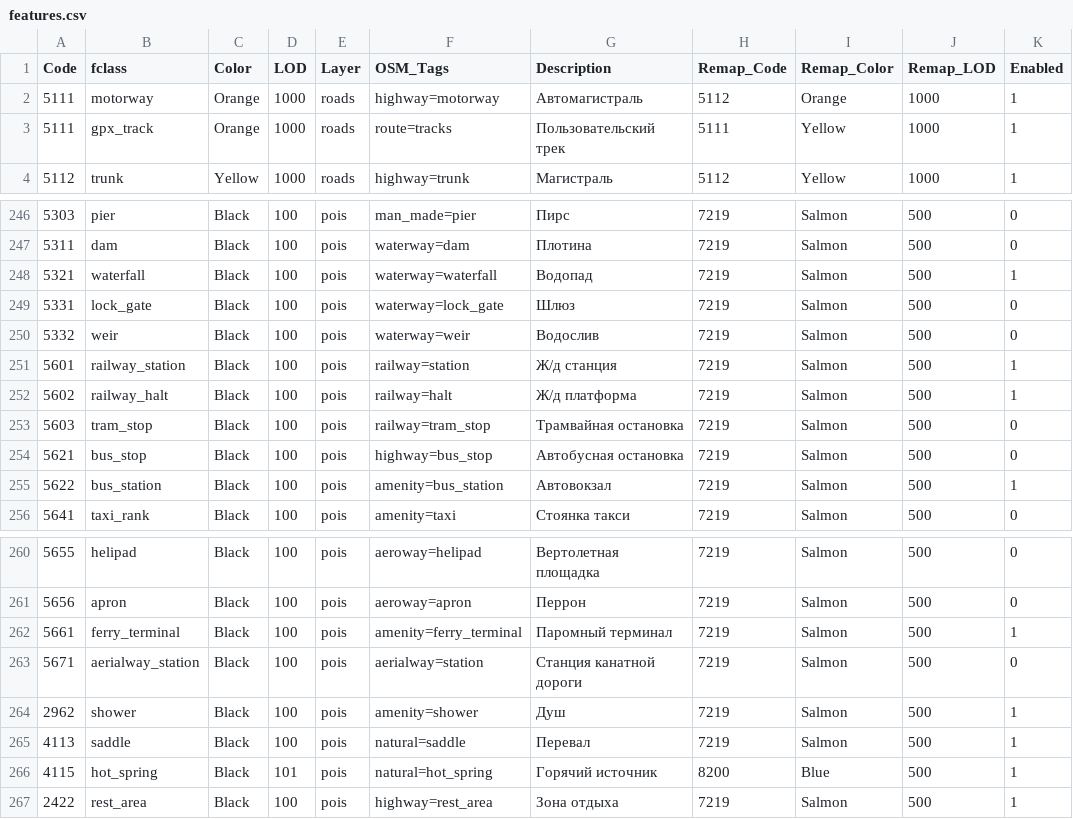
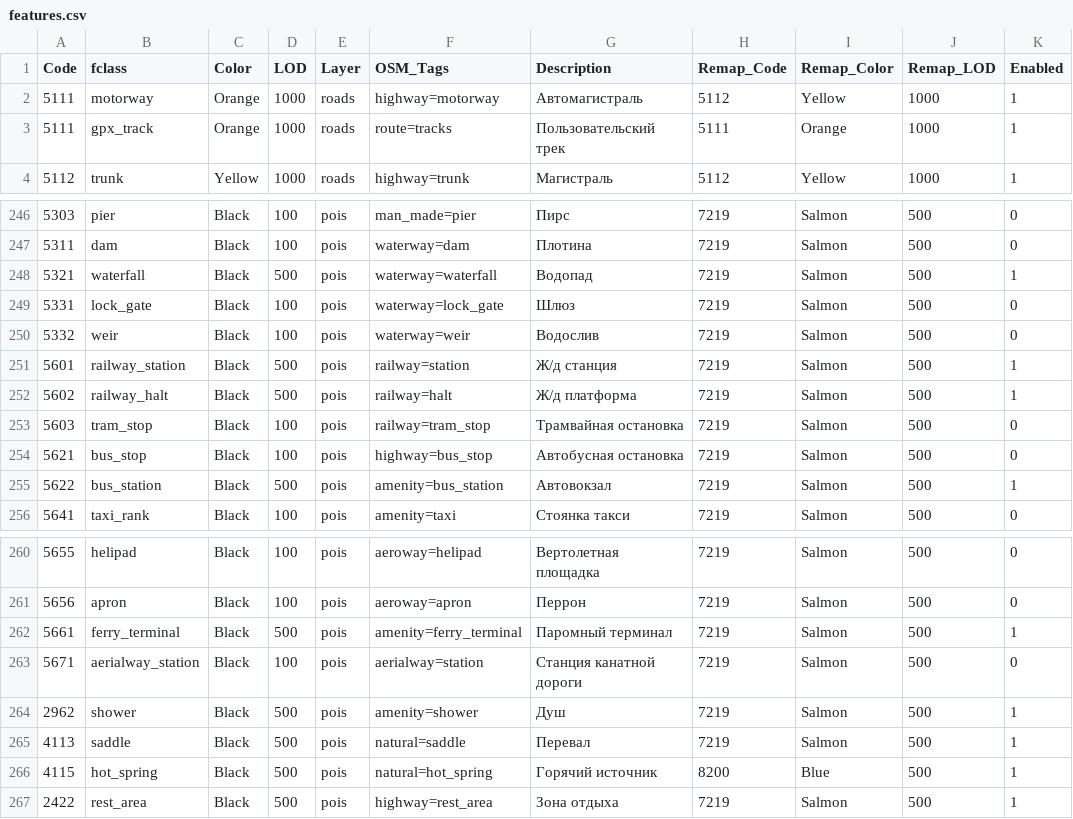
Before and after one commit to purrrock/dtg1-map-tools, a CSV file: features.csv, drawn as a sheet; only a part is shown, gaps mark what is left out; the diff names each change by its address in the sheet, - before the commit and + after, or states it on an @@ line.

```diff
--- a/features.csv
+++ b/features.csv
-I2 (Remap_Color): Orange
+I2 (Remap_Color): Yellow
-I3 (Remap_Color): Yellow
+I3 (Remap_Color): Orange
-D248 (LOD): 100
+D248 (LOD): 500
-D251:D252 (LOD): 100
+D251:D252 (LOD): 500
-D255 (LOD): 100
+D255 (LOD): 500
-D262 (LOD): 100
+D262 (LOD): 500
-D264:D265 (LOD): 100
+D264:D265 (LOD): 500
-D266 (LOD): 101
+D266 (LOD): 500
-D267 (LOD): 100
+D267 (LOD): 500
```
Also changed, not shown: 1 other file.
